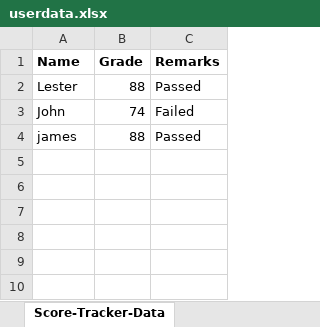
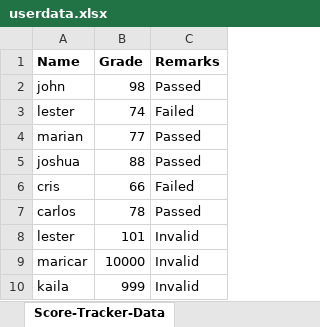
Before and after one commit to JohnlesterQuimora/ITCS103_CASIPIT-ScoreTracker, an Excel workbook: userdata.xlsx, sheet Score-Tracker-Data, drawn as a sheet; values as stored, in another font and other column widths than the file's, no borders; removed rows and columns are numbered as before the commit, all else as after; the diff names each change by its address in the sheet, - before the commit and + after, or states it on an @@ line.

```diff
--- a/userdata.xlsx (sheet Score-Tracker-Data)
+++ b/userdata.xlsx (sheet Score-Tracker-Data)
-row 2: Lester | 88 | Passed
+row 2: john | 98 | Passed
-A3 (Name): John
+A3 (Name): lester
+row 4: marian | 77 | Passed
-A5 (Name): james
+A5 (Name): joshua
+row 6: cris | 66 | Failed
+row 7: carlos | 78 | Passed
+row 8: lester | 101 | Invalid
+row 9: maricar | 10000 | Invalid
+row 10: kaila | 999 | Invalid
```
Also changed, not shown: 3 other files.
